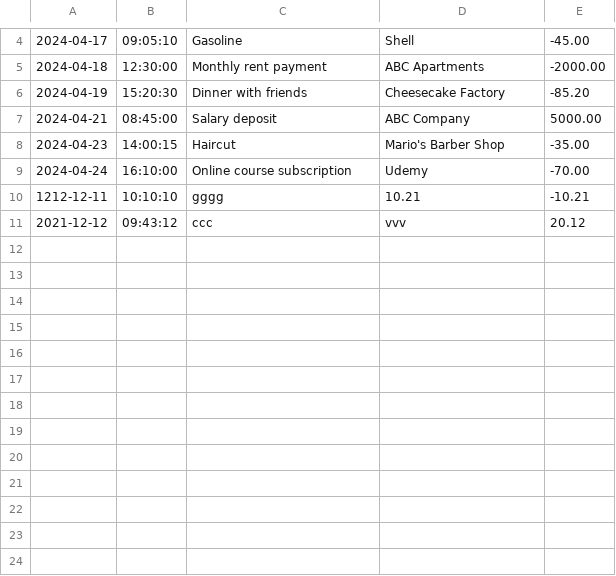
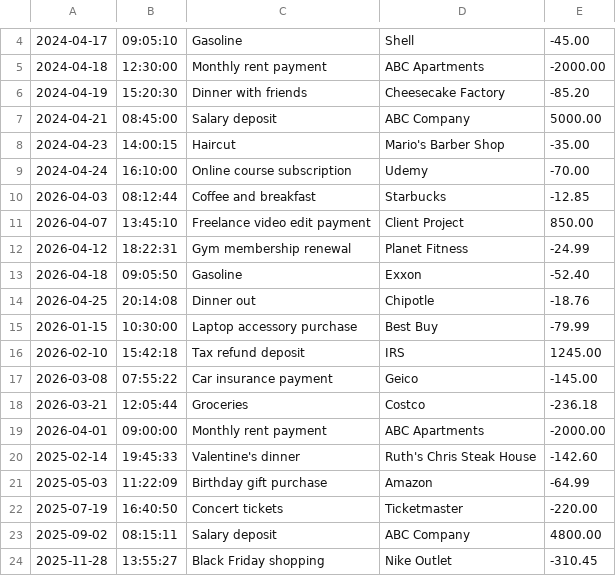
Before and after one commit to ChrisDevalme/finance-cli-app, a CSV file: transactions.csv, drawn as a sheet; only a part is shown, gaps mark what is left out; removed rows and columns are numbered as before the commit, all else as after; the diff names each change by its address in the sheet, - before the commit and + after, or states it on an @@ line.

Commit message:
filterTransactionByDate method complete.

```diff
--- a/transactions.csv
+++ b/transactions.csv
-row 10: 1212-12-11 | 10:10:10 | gggg | 10.21 | -10.21
-row 11: 2021-12-12 | 09:43:12 | ccc | vvv | 20.12
+row 10: 2026-04-03 | 08:12:44 | Coffee and breakfast | Starbucks | -12.85
+row 11: 2026-04-07 | 13:45:10 | Freelance video edit payment | Client Project | 850.00
+row 12: 2026-04-12 | 18:22:31 | Gym membership renewal | Planet Fitness | -24.99
+row 13: 2026-04-18 | 09:05:50 | Gasoline | Exxon | -52.40
+row 14: 2026-04-25 | 20:14:08 | Dinner out | Chipotle | -18.76
+row 15: 2026-01-15 | 10:30:00 | Laptop accessory purchase | Best Buy | -79.99
+row 16: 2026-02-10 | 15:42:18 | Tax refund deposit | IRS | 1245.00
+row 17: 2026-03-08 | 07:55:22 | Car insurance payment | Geico | -145.00
+row 18: 2026-03-21 | 12:05:44 | Groceries | Costco | -236.18
+row 19: 2026-04-01 | 09:00:00 | Monthly rent payment | ABC Apartments | -2000.00
+row 20: 2025-02-14 | 19:45:33 | Valentine's dinner | Ruth's Chris Steak House | -142.60
+row 21: 2025-05-03 | 11:22:09 | Birthday gift purchase | Amazon | -64.99
+row 22: 2025-07-19 | 16:40:50 | Concert tickets | Ticketmaster | -220.00
+row 23: 2025-09-02 | 08:15:11 | Salary deposit | ABC Company | 4800.00
+row 24: 2025-11-28 | 13:55:27 | Black Friday shopping | Nike Outlet | -310.45
```
Also changed, not shown: 1 other file.
